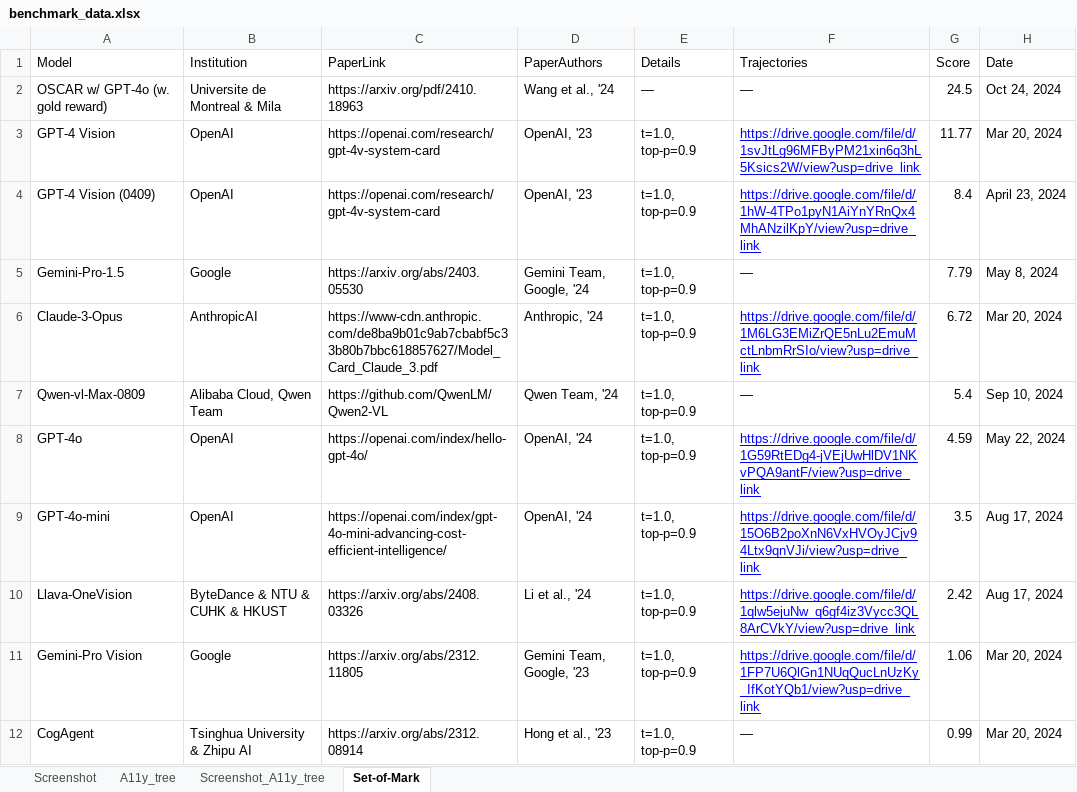
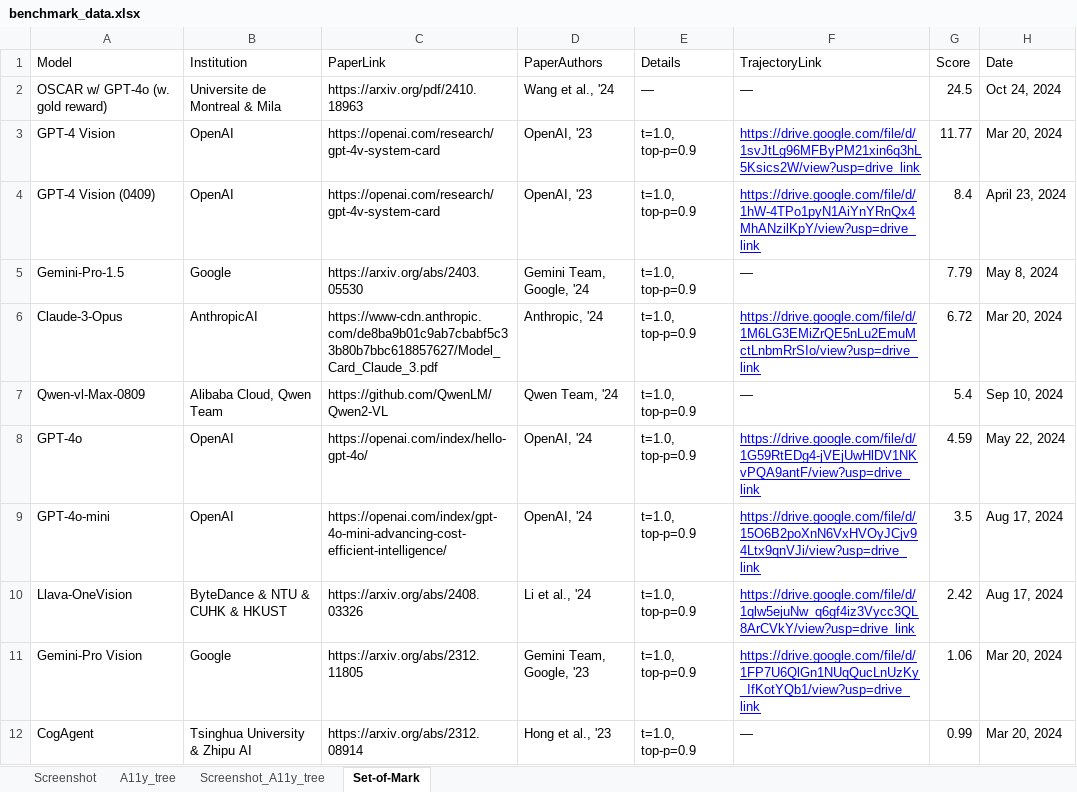
Before and after one commit to OS-World/OS-World.github.io, an Excel workbook: static/data/benchmark_data.xlsx, sheet Set-of-Mark, drawn as a sheet; values as stored, in another font and other column widths than the file's, no borders; the diff names each change by its address in the sheet, - before the commit and + after, or states it on an @@ line.

Commit message:
Update trajectory link image in index.html and add new hello-click-here.gif; update benchmark data in XLSX file

```diff
--- a/static/data/benchmark_data.xlsx (sheet Set-of-Mark)
+++ b/static/data/benchmark_data.xlsx (sheet Set-of-Mark)
-F1: Trajectories
+F1: TrajectoryLink
```
Also changed, not shown: sheet A11y_tree, sheet Screenshot_A11y_tree, sheet Screenshot, 2 other files.
